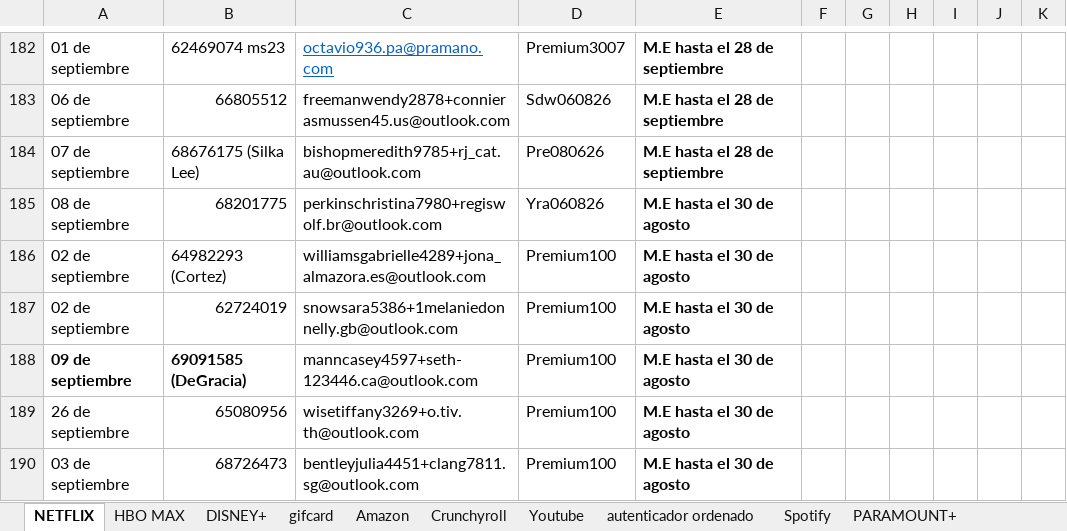
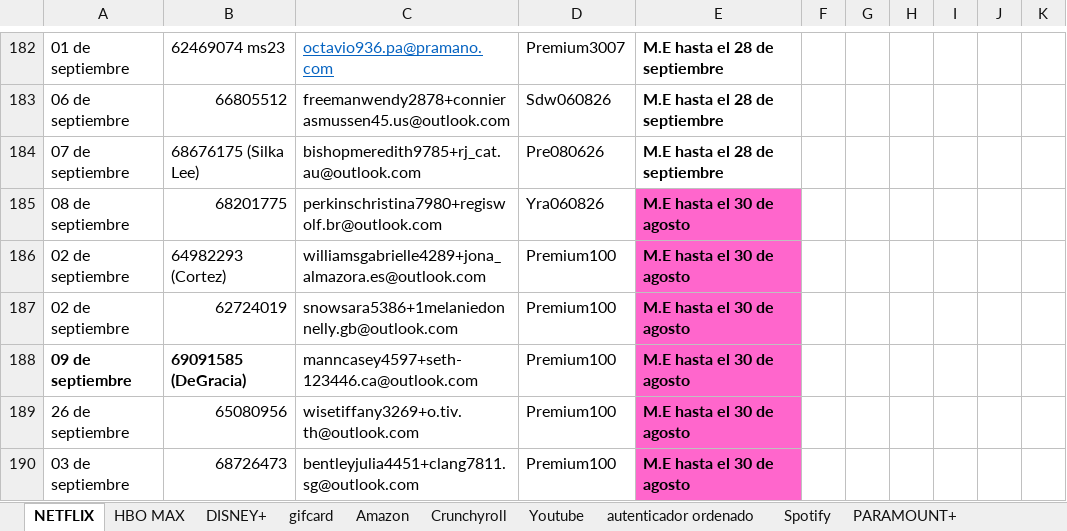
Before and after one commit to andresperea4215-beep/netflix-server, an Excel workbook: clientes.xlsx, sheet NETFLIX, drawn as a sheet; only a part is shown, gaps mark what is left out; values as stored, in another font and other column widths than the file's, no borders; charts and pictures not drawn; the diff covers the shown part only; the diff names each change by its address in the sheet, - before the commit and + after, or states it on an @@ line.

```diff
--- a/clientes.xlsx (sheet NETFLIX)
+++ b/clientes.xlsx (sheet NETFLIX)
-E185:E190 fill: none
+E185:E190 fill: #FF66CC
```
Also changed, not shown: 23 edited cells and cell formats elsewhere in this sheet, sheet MYPANTALLA, sheet Crunchyroll, sheet HBO MAX, sheet Spotify, sheet Amazon, sheet Youtube, 4 more sheets, charts or pictures.
